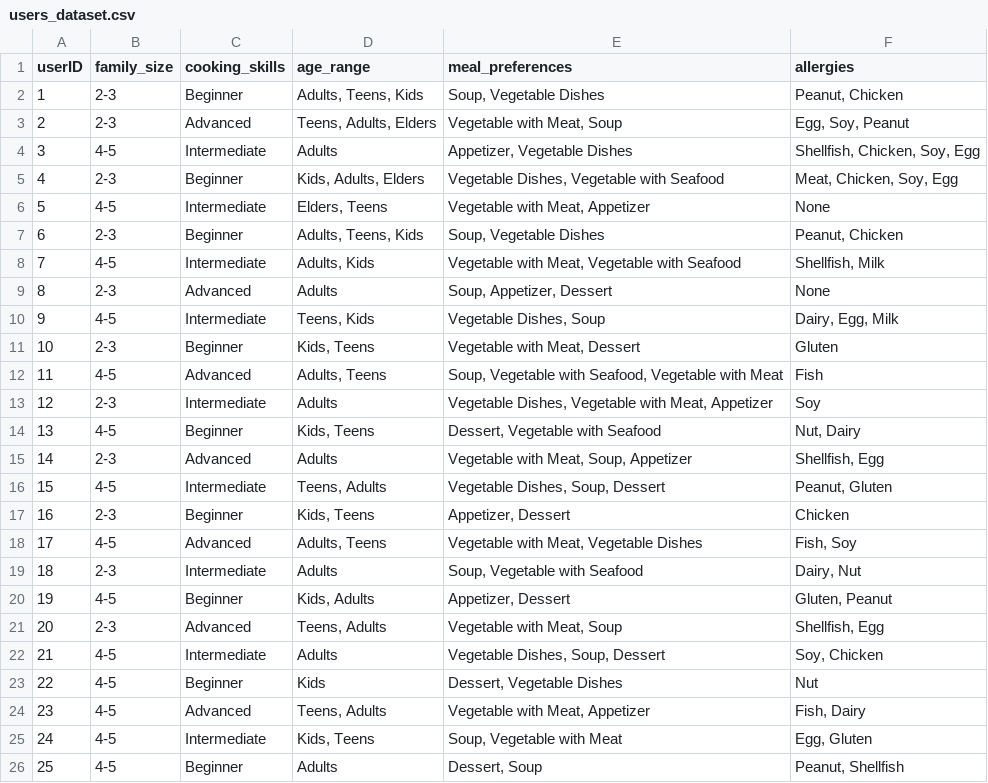
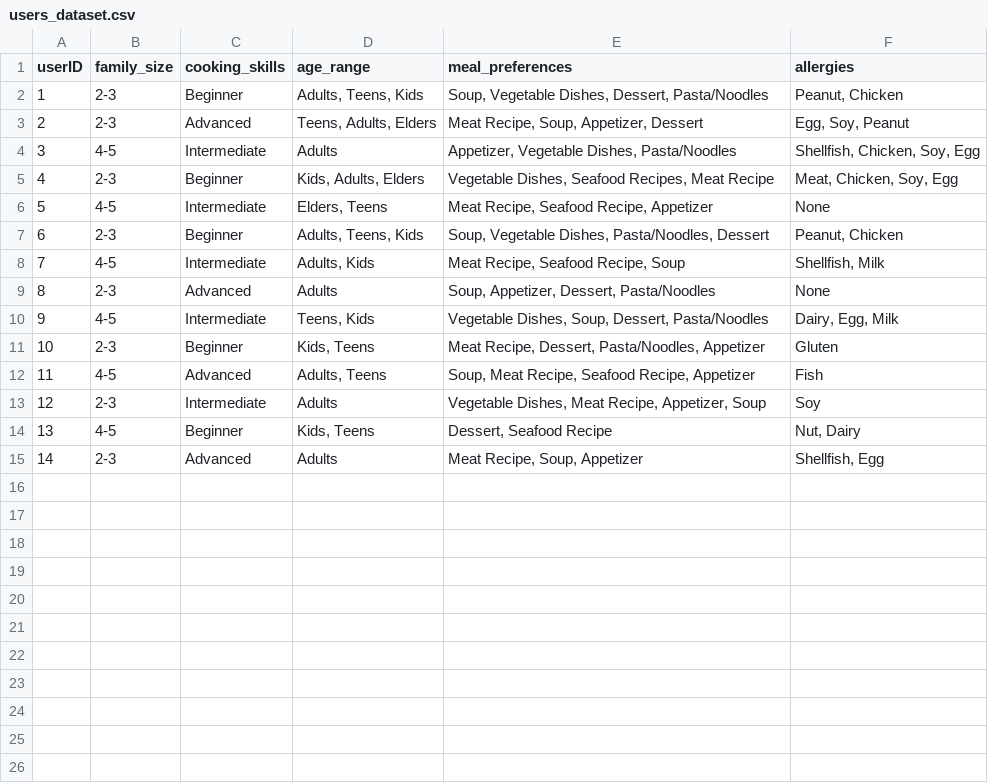
Before and after one commit to rishimae/ml_kusinaiready, a CSV file: users_dataset.csv, drawn as a sheet.

Commit message:
users_dataset.csv

```diff
--- a/users_dataset.csv
+++ b/users_dataset.csv
@@ -1,26 +1,15 @@
 userID,family_size,cooking_skills,age_range,meal_preferences,allergies
-1,2-3,Beginner,"Adults, Teens, Kids","Soup, Vegetable Dishes","Peanut, Chicken"
-2,2-3,Advanced,"Teens, Adults, Elders","Vegetable with Meat, Soup","Egg, Soy, Peanut"
-3,4-5,Intermediate,Adults,"Appetizer, Vegetable Dishes","Shellfish, Chicken, Soy, Egg"
-4,2-3,Beginner,"Kids, Adults, Elders","Vegetable Dishes, Vegetable with Seafood","Meat, Chicken, Soy, Egg"
-5,4-5,Intermediate,"Elders, Teens","Vegetable with Meat, Appetizer",None
-6,2-3,Beginner,"Adults, Teens, Kids","Soup, Vegetable Dishes","Peanut, Chicken"
-7,4-5,Intermediate,"Adults, Kids","Vegetable with Meat, Vegetable with Seafood","Shellfish, Milk"
-8,2-3,Advanced,Adults,"Soup, Appetizer, Dessert",None
-9,4-5,Intermediate,"Teens, Kids","Vegetable Dishes, Soup","Dairy, Egg, Milk"
-10,2-3,Beginner,"Kids, Teens","Vegetable with Meat, Dessert",Gluten
-11,4-5,Advanced,"Adults, Teens","Soup, Vegetable with Seafood, Vegetable with Meat",Fish
-12,2-3,Intermediate,Adults,"Vegetable Dishes, Vegetable with Meat, Appetizer",Soy
-13,4-5,Beginner,"Kids, Teens","Dessert, Vegetable with Seafood","Nut, Dairy"
-14,2-3,Advanced,Adults,"Vegetable with Meat, Soup, Appetizer","Shellfish, Egg"
-15,4-5,Intermediate,"Teens, Adults","Vegetable Dishes, Soup, Dessert","Peanut, Gluten"
-16,2-3,Beginner,"Kids, Teens","Appetizer, Dessert",Chicken
-17,4-5,Advanced,"Adults, Teens","Vegetable with Meat, Vegetable Dishes","Fish, Soy"
-18,2-3,Intermediate,Adults,"Soup, Vegetable with Seafood","Dairy, Nut"
-19,4-5,Beginner,"Kids, Adults","Appetizer, Dessert","Gluten, Peanut"
-20,2-3,Advanced,"Teens, Adults","Vegetable with Meat, Soup","Shellfish, Egg"
-21,4-5,Intermediate,Adults,"Vegetable Dishes, Soup, Dessert","Soy, Chicken"
-22,4-5,Beginner,Kids,"Dessert, Vegetable Dishes",Nut
-23,4-5,Advanced,"Teens, Adults","Vegetable with Meat, Appetizer","Fish, Dairy"
-24,4-5,Intermediate,"Kids, Teens","Soup, Vegetable with Meat","Egg, Gluten"
-25,4-5,Beginner,Adults,"Dessert, Soup","Peanut, Shellfish"
+1,2-3,Beginner,"Adults, Teens, Kids","Soup, Vegetable Dishes, Dessert, Pasta/Noodles","Peanut, Chicken"
+2,2-3,Advanced,"Teens, Adults, Elders","Meat Recipe, Soup, Appetizer, Dessert","Egg, Soy, Peanut"
+3,4-5,Intermediate,Adults,"Appetizer, Vegetable Dishes, Pasta/Noodles","Shellfish, Chicken, Soy, Egg"
+4,2-3,Beginner,"Kids, Adults, Elders","Vegetable Dishes, Seafood Recipes, Meat Recipe","Meat, Chicken, Soy, Egg"
+5,4-5,Intermediate,"Elders, Teens","Meat Recipe, Seafood Recipe, Appetizer",None
+6,2-3,Beginner,"Adults, Teens, Kids","Soup, Vegetable Dishes, Pasta/Noodles, Dessert","Peanut, Chicken"
+7,4-5,Intermediate,"Adults, Kids","Meat Recipe, Seafood Recipe, Soup","Shellfish, Milk"
+8,2-3,Advanced,Adults,"Soup, Appetizer, Dessert, Pasta/Noodles",None
+9,4-5,Intermediate,"Teens, Kids","Vegetable Dishes, Soup, Dessert, Pasta/Noodles","Dairy, Egg, Milk"
+10,2-3,Beginner,"Kids, Teens","Meat Recipe, Dessert, Pasta/Noodles, Appetizer",Gluten
+11,4-5,Advanced,"Adults, Teens","Soup, Meat Recipe, Seafood Recipe, Appetizer",Fish
+12,2-3,Intermediate,Adults,"Vegetable Dishes, Meat Recipe, Appetizer, Soup",Soy
+13,4-5,Beginner,"Kids, Teens","Dessert, Seafood Recipe","Nut, Dairy"
+14,2-3,Advanced,Adults,"Meat Recipe, Soup, Appetizer","Shellfish, Egg"
```
